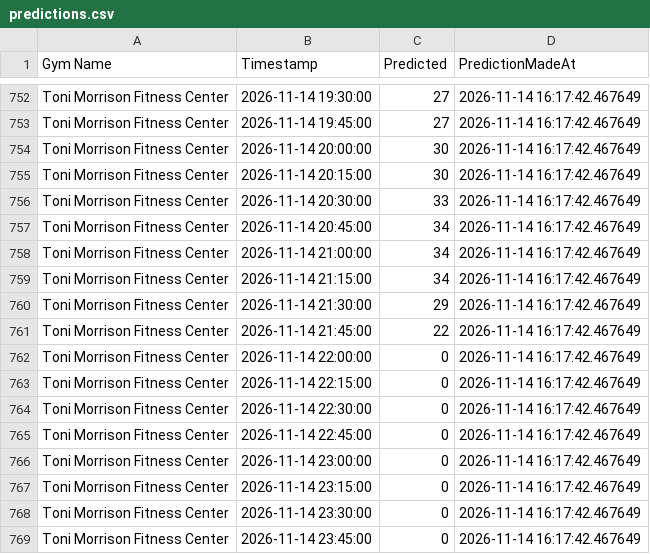
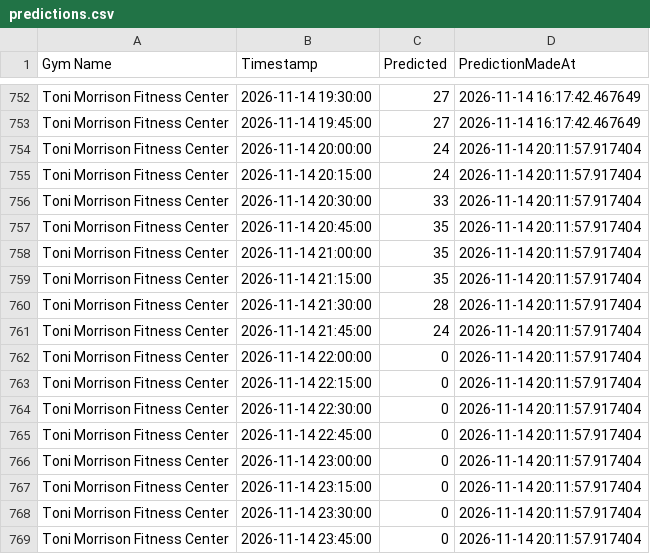
Before and after one commit to zainbilalh/cornell-gym-predictions, a CSV file: predictions.csv, drawn as a sheet; only a part is shown, gaps mark what is left out; the diff covers the shown part only.

```diff
--- a/predictions.csv
+++ b/predictions.csv
@@ -753,17 +753,17 @@ Toni Morrison Fitness Center,2026-11-14 19:30:00,27,2026-11-14 16:17:42.467649
 Toni Morrison Fitness Center,2026-11-14 19:45:00,27,2026-11-14 16:17:42.467649
-Toni Morrison Fitness Center,2026-11-14 20:00:00,30,2026-11-14 16:17:42.467649
-Toni Morrison Fitness Center,2026-11-14 20:15:00,30,2026-11-14 16:17:42.467649
-Toni Morrison Fitness Center,2026-11-14 20:30:00,33,2026-11-14 16:17:42.467649
-Toni Morrison Fitness Center,2026-11-14 20:45:00,34,2026-11-14 16:17:42.467649
-Toni Morrison Fitness Center,2026-11-14 21:00:00,34,2026-11-14 16:17:42.467649
-Toni Morrison Fitness Center,2026-11-14 21:15:00,34,2026-11-14 16:17:42.467649
-Toni Morrison Fitness Center,2026-11-14 21:30:00,29,2026-11-14 16:17:42.467649
-Toni Morrison Fitness Center,2026-11-14 21:45:00,22,2026-11-14 16:17:42.467649
-Toni Morrison Fitness Center,2026-11-14 22:00:00,0,2026-11-14 16:17:42.467649
-Toni Morrison Fitness Center,2026-11-14 22:15:00,0,2026-11-14 16:17:42.467649
-Toni Morrison Fitness Center,2026-11-14 22:30:00,0,2026-11-14 16:17:42.467649
-Toni Morrison Fitness Center,2026-11-14 22:45:00,0,2026-11-14 16:17:42.467649
-Toni Morrison Fitness Center,2026-11-14 23:00:00,0,2026-11-14 16:17:42.467649
-Toni Morrison Fitness Center,2026-11-14 23:15:00,0,2026-11-14 16:17:42.467649
-Toni Morrison Fitness Center,2026-11-14 23:30:00,0,2026-11-14 16:17:42.467649
-Toni Morrison Fitness Center,2026-11-14 23:45:00,0,2026-11-14 16:17:42.467649
+Toni Morrison Fitness Center,2026-11-14 20:00:00,24,2026-11-14 20:11:57.917404
+Toni Morrison Fitness Center,2026-11-14 20:15:00,24,2026-11-14 20:11:57.917404
+Toni Morrison Fitness Center,2026-11-14 20:30:00,33,2026-11-14 20:11:57.917404
+Toni Morrison Fitness Center,2026-11-14 20:45:00,35,2026-11-14 20:11:57.917404
+Toni Morrison Fitness Center,2026-11-14 21:00:00,35,2026-11-14 20:11:57.917404
+Toni Morrison Fitness Center,2026-11-14 21:15:00,35,2026-11-14 20:11:57.917404
+Toni Morrison Fitness Center,2026-11-14 21:30:00,28,2026-11-14 20:11:57.917404
+Toni Morrison Fitness Center,2026-11-14 21:45:00,24,2026-11-14 20:11:57.917404
+Toni Morrison Fitness Center,2026-11-14 22:00:00,0,2026-11-14 20:11:57.917404
+Toni Morrison Fitness Center,2026-11-14 22:15:00,0,2026-11-14 20:11:57.917404
+Toni Morrison Fitness Center,2026-11-14 22:30:00,0,2026-11-14 20:11:57.917404
+Toni Morrison Fitness Center,2026-11-14 22:45:00,0,2026-11-14 20:11:57.917404
+Toni Morrison Fitness Center,2026-11-14 23:00:00,0,2026-11-14 20:11:57.917404
+Toni Morrison Fitness Center,2026-11-14 23:15:00,0,2026-11-14 20:11:57.917404
+Toni Morrison Fitness Center,2026-11-14 23:30:00,0,2026-11-14 20:11:57.917404
+Toni Morrison Fitness Center,2026-11-14 23:45:00,0,2026-11-14 20:11:57.917404
```
Also changed, not shown: 86 edited cells elsewhere in this file.
